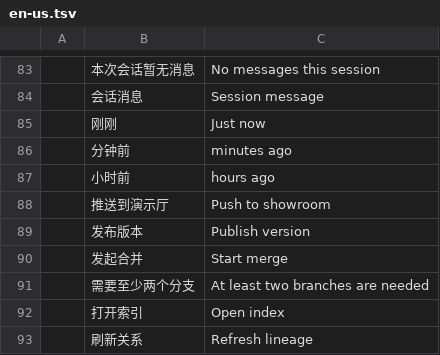
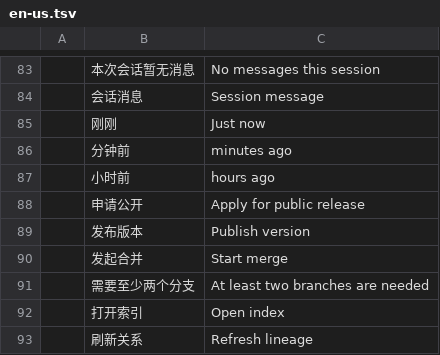
Before and after one commit to lanline123/qimu, a TSV file: crates/qimu-client/locales/en-us.tsv, drawn as a sheet; only a part is shown, gaps mark what is left out.

```diff
--- a/crates/qimu-client/locales/en-us.tsv
+++ b/crates/qimu-client/locales/en-us.tsv
@@ -87,3 +87,3 @@
 	小时前	hours ago
-	推送到演示厅	Push to showroom
+	申请公开	Apply for public release
 	发布版本	Publish version
```
Also changed, not shown: crates/qimu-client/locales/zh-hans.tsv, 7 other files.
